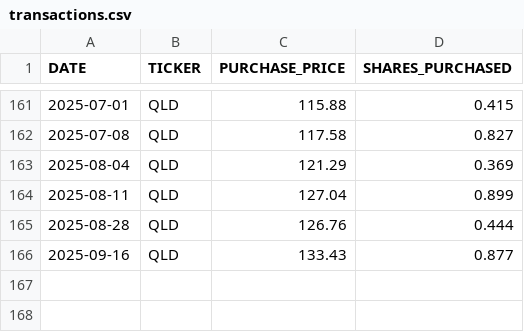
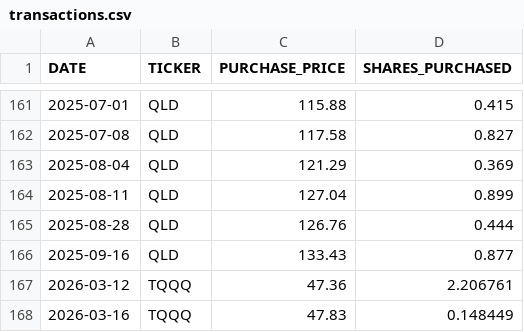
Before and after one commit to craigrow/Simple_Portfolio, a CSV file: portfolios/tqqq_portfolio/transactions.csv (was transactions.csv), drawn as a sheet; only a part is shown, gaps mark what is left out.

Commit message:
User Story #6: Multi-portfolio support with folder-per-portfolio structure
- Migrate to portfolios/ directory (each portfolio is self-contained)
- Add get_paths() and list_portfolios() to portfolio_engine
- Refactor all engine functions to accept paths dict
- Add portfolio dropdown selector to web UI (?portfolio= query param)
- Add --portfolio flag to CLI
- Create Foolish Portfolio with 6 transactions
- Add 2 new TQQQ transactions (March 2026)
- Update .gitignore for new structure
- 49 tests passing (43 updated + 6 new)

```diff
--- a/transactions.csv
+++ b/portfolios/tqqq_portfolio/transactions.csv
@@ -166 +166,3 @@ DATE,TICKER,PURCHASE_PRICE,SHARES_PURCHASED
 2025-09-16,QLD,133.43,0.877
+2026-03-12,TQQQ,47.36,2.206761
+2026-03-16,TQQQ,47.83,0.148449
```
Also changed, not shown: 12 other files.
